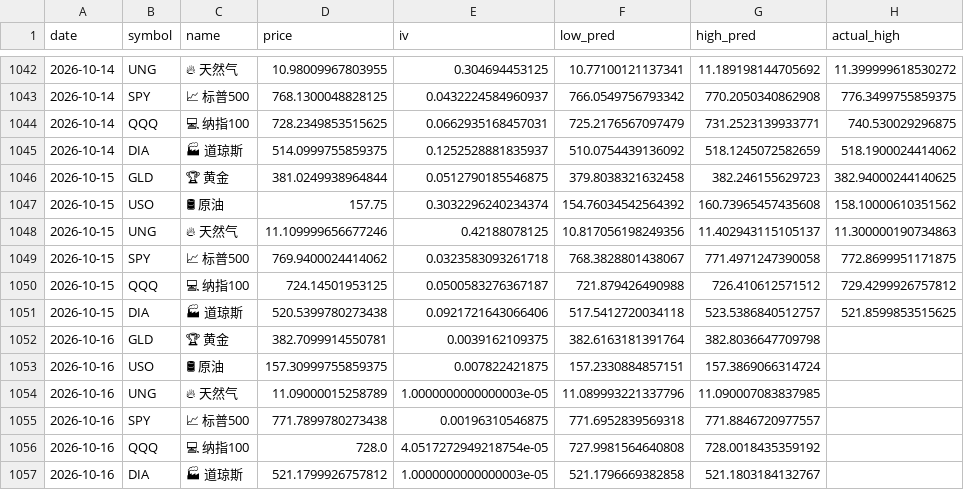
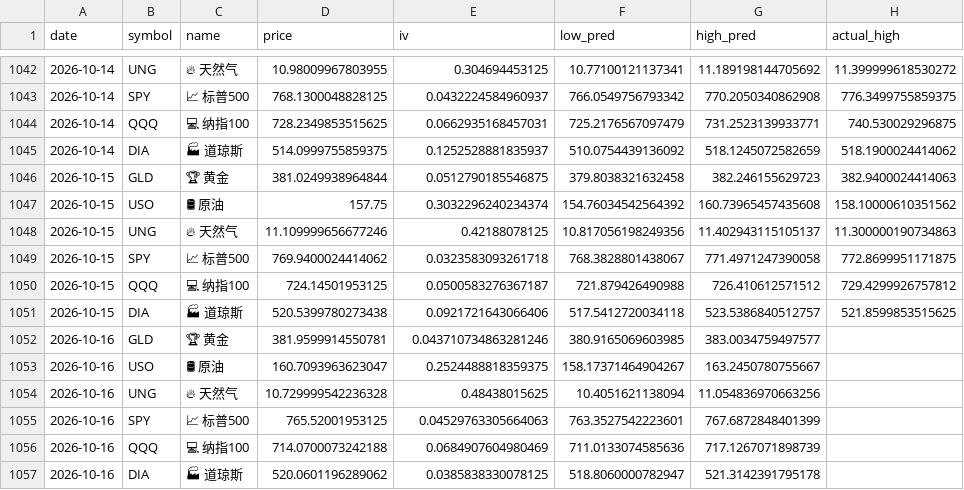
Before and after one commit to dancai1024/dancaidaily-market-Databot, a CSV file: market_record.csv, drawn as a sheet; only a part is shown, gaps mark what is left out; the diff names each change by its address in the sheet, - before the commit and + after, or states it on an @@ line.

```diff
--- a/market_record.csv
+++ b/market_record.csv
-H1046 (actual_high): 382.94000244140625
+H1046 (actual_high): 382.9400024414063
-D1052 (price): 382.7099914550781
+D1052 (price): 381.9599914550781
-E1052 (iv): 0.0039162109375
+E1052 (iv): 0.043710734863281246
-F1052 (low_pred): 382.6163181391764
+F1052 (low_pred): 380.9165069603985
-G1052 (high_pred): 382.8036647709798
+G1052 (high_pred): 383.0034759497577
-D1053 (price): 157.30999755859375
+D1053 (price): 160.7093963623047
-E1053 (iv): 0.007822421875
+E1053 (iv): 0.2524488818359375
-F1053 (low_pred): 157.2330884857151
+F1053 (low_pred): 158.17371464904267
-G1053 (high_pred): 157.3869066314724
+G1053 (high_pred): 163.2450780755667
-D1054 (price): 11.09000015258789
+D1054 (price): 10.729999542236328
-E1054 (iv): 1.0000000000000003e-05
+E1054 (iv): 0.48438015625
-F1054 (low_pred): 11.089993221337796
+F1054 (low_pred): 10.4051621138094
-G1054 (high_pred): 11.090007083837985
+G1054 (high_pred): 11.054836970663256
-D1055 (price): 771.7899780273438
+D1055 (price): 765.52001953125
-E1055 (iv): 0.00196310546875
+E1055 (iv): 0.04529763305664063
-F1055 (low_pred): 771.6952839569318
+F1055 (low_pred): 763.3527542223601
-G1055 (high_pred): 771.8846720977557
+G1055 (high_pred): 767.6872848401399
-D1056 (price): 728.0
+D1056 (price): 714.0700073242188
-E1056 (iv): 4.0517272949218754e-05
+E1056 (iv): 0.0684907604980469
-F1056 (low_pred): 727.9981564640808
+F1056 (low_pred): 711.0133074585636
-G1056 (high_pred): 728.0018435359192
+G1056 (high_pred): 717.1267071898739
-D1057 (price): 521.1799926757812
+D1057 (price): 520.0601196289062
-E1057 (iv): 1.0000000000000003e-05
+E1057 (iv): 0.0385838330078125
-F1057 (low_pred): 521.1796669382858
+F1057 (low_pred): 518.8060000782947
-G1057 (high_pred): 521.1803184132767
+G1057 (high_pred): 521.3142391795178
```
